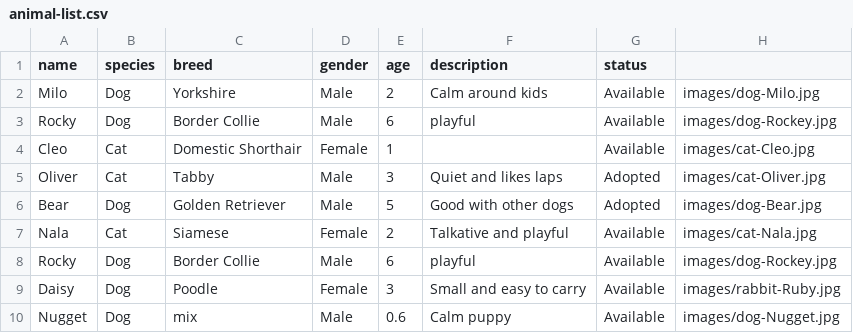
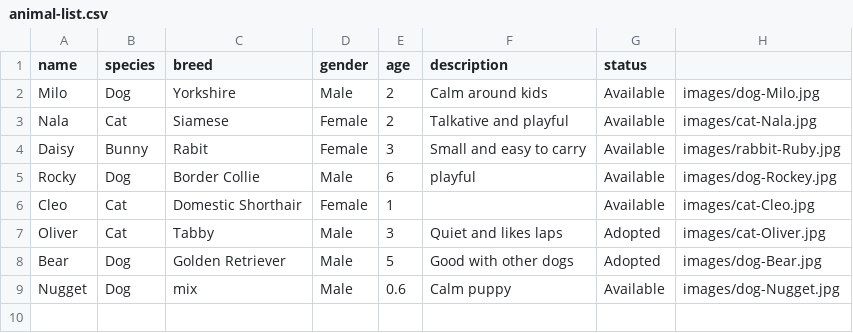
Before and after one commit to NoCinnamon/Animal-Adoption-WebDev, a CSV file: animal-list.csv, drawn as a sheet.

```diff
--- a/animal-list.csv
+++ b/animal-list.csv
@@ -2,2 +2,4 @@ name,species,breed,gender,age,description,status
 Milo,Dog,Yorkshire,Male,2,Calm around kids,Available,"images/dog-Milo.jpg"
+Nala,Cat,Siamese,Female,2,Talkative and playful,Available,"images/cat-Nala.jpg"
+Daisy,Bunny,Rabit,Female,3,Small and easy to carry,Available,"images/rabbit-Ruby.jpg"
 Rocky,Dog,Border Collie,Male,6,playful,Available,"images/dog-Rockey.jpg"
@@ -6,5 +8,2 @@ Oliver,Cat,Tabby,Male,3,Quiet and likes laps,Adopted,"images/cat-Oliver.jpg"
 Bear,Dog,Golden Retriever,Male,5,Good with other dogs,Adopted,"images/dog-Bear.jpg"
-Nala,Cat,Siamese,Female,2,Talkative and playful,Available,"images/cat-Nala.jpg"
-Rocky,Dog,Border Collie,Male,6,playful,Available,"images/dog-Rockey.jpg"
-Daisy,Dog,Poodle,Female,3,Small and easy to carry,Available,"images/rabbit-Ruby.jpg"
 Nugget,Dog,mix,Male,0.6,Calm puppy,Available,"images/dog-Nugget.jpg"
```
Also changed, not shown: 9 other files.
